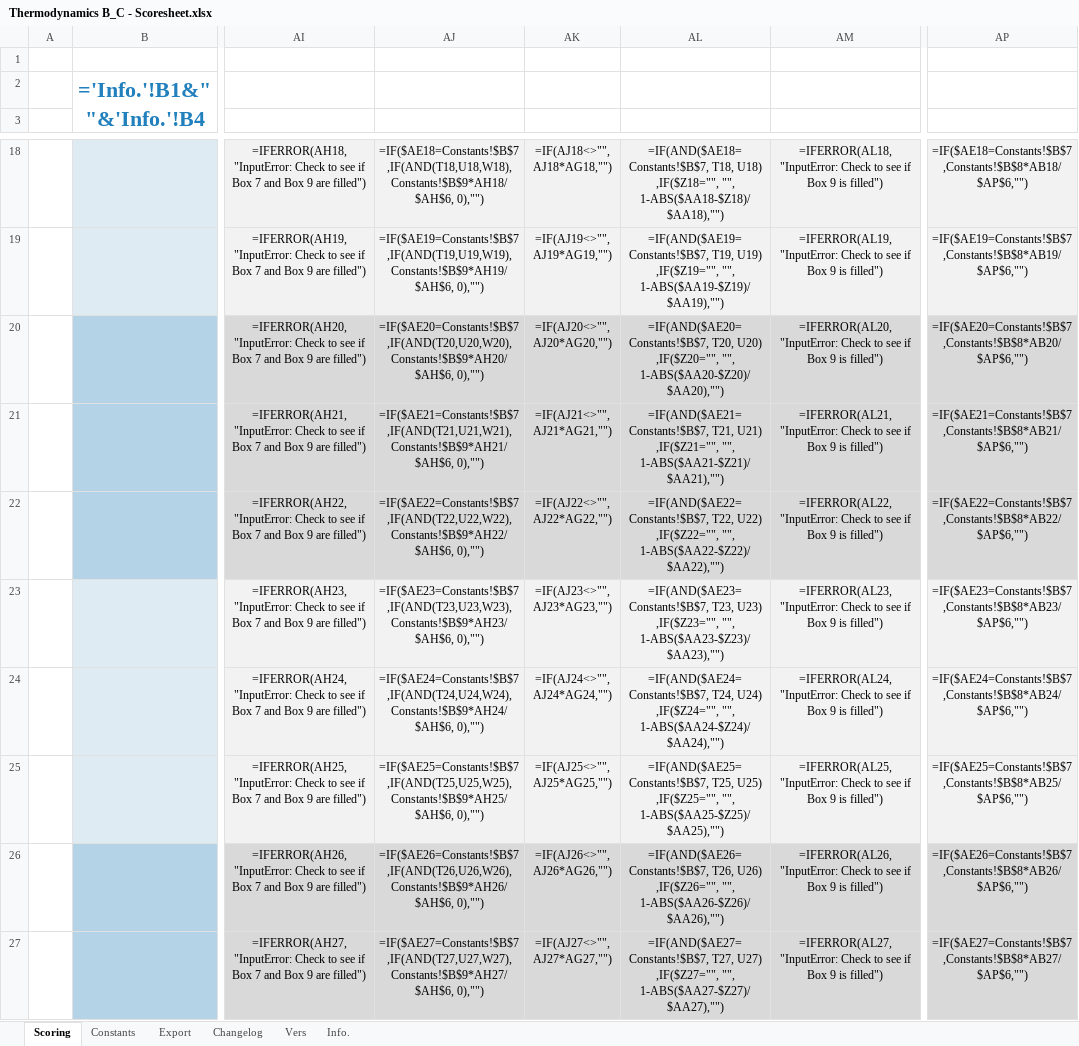
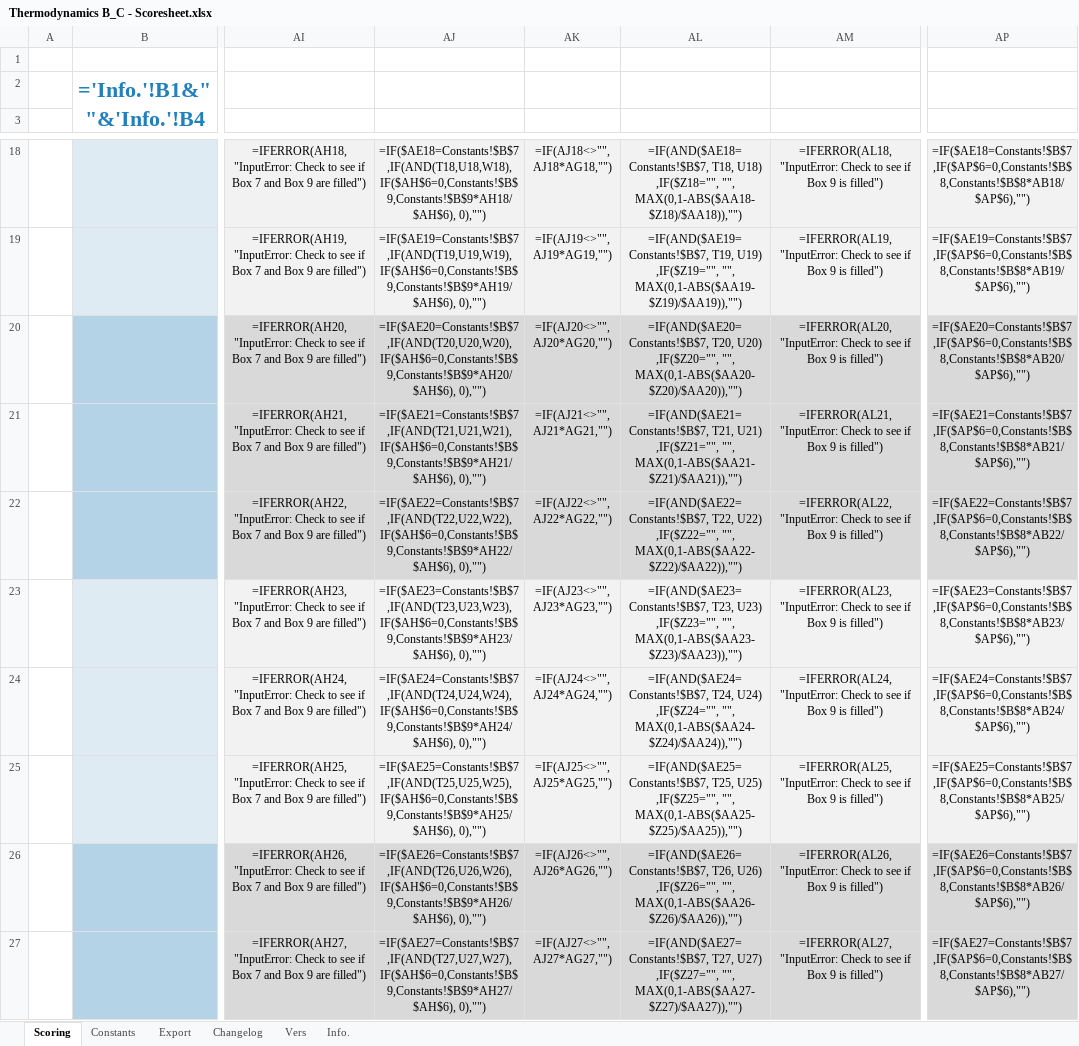
Before and after one commit to Southern-Califonia-Science-Olympiad/scoresheets, an Excel workbook: Thermodynamics/Thermodynamics B_C - Scoresheet.xlsx, sheet Scoring, drawn as a sheet; only a part is shown, gaps mark what is left out; values as stored, in another font and other column widths than the file's, no borders; formulas are shown in place of their values; conditional formats not drawn; the diff covers the shown part only; the diff names each change by its address in the sheet, - before the commit and + after, or states it on an @@ line.

```diff
--- a/Thermodynamics/Thermodynamics B_C - Scoresheet.xlsx (sheet Scoring)
+++ b/Thermodynamics/Thermodynamics B_C - Scoresheet.xlsx (sheet Scoring)
-AJ18: =IF($AE18=Constants!$B$7,IF(AND(T18,U18,W18),Constants!$B$9*AH18/$AH$6, 0),"")
+AJ18: =IF($AE18=Constants!$B$7,IF(AND(T18,U18,W18),IF($AH$6=0,Constants!$B$9,Constants!$B$9*AH18/$AH$6), 0),"")
-AL18: …,IF($Z18="", "", 1-ABS($AA18-$Z18)/$AA18),"")
+AL18: …,IF($Z18="", "", MAX(0,1-ABS($AA18-$Z18)/$AA18)),"")
-AP18: =IF($AE18=Constants!$B$7,Constants!$B$8*AB18/$AP$6,"")
+AP18: =IF($AE18=Constants!$B$7,IF($AP$6=0,Constants!$B$8,Constants!$B$8*AB18/$AP$6),"")
-AJ19: =IF($AE19=Constants!$B$7,IF(AND(T19,U19,W19),Constants!$B$9*AH19/$AH$6, 0),"")
+AJ19: =IF($AE19=Constants!$B$7,IF(AND(T19,U19,W19),IF($AH$6=0,Constants!$B$9,Constants!$B$9*AH19/$AH$6), 0),"")
-AL19: …,IF($Z19="", "", 1-ABS($AA19-$Z19)/$AA19),"")
+AL19: …,IF($Z19="", "", MAX(0,1-ABS($AA19-$Z19)/$AA19)),"")
-AP19: =IF($AE19=Constants!$B$7,Constants!$B$8*AB19/$AP$6,"")
+AP19: =IF($AE19=Constants!$B$7,IF($AP$6=0,Constants!$B$8,Constants!$B$8*AB19/$AP$6),"")
-AJ20: =IF($AE20=Constants!$B$7,IF(AND(T20,U20,W20),Constants!$B$9*AH20/$AH$6, 0),"")
+AJ20: =IF($AE20=Constants!$B$7,IF(AND(T20,U20,W20),IF($AH$6=0,Constants!$B$9,Constants!$B$9*AH20/$AH$6), 0),"")
-AL20: …,IF($Z20="", "", 1-ABS($AA20-$Z20)/$AA20),"")
+AL20: …,IF($Z20="", "", MAX(0,1-ABS($AA20-$Z20)/$AA20)),"")
-AP20: =IF($AE20=Constants!$B$7,Constants!$B$8*AB20/$AP$6,"")
+AP20: =IF($AE20=Constants!$B$7,IF($AP$6=0,Constants!$B$8,Constants!$B$8*AB20/$AP$6),"")
-AJ21: =IF($AE21=Constants!$B$7,IF(AND(T21,U21,W21),Constants!$B$9*AH21/$AH$6, 0),"")
+AJ21: =IF($AE21=Constants!$B$7,IF(AND(T21,U21,W21),IF($AH$6=0,Constants!$B$9,Constants!$B$9*AH21/$AH$6), 0),"")
-AL21: …,IF($Z21="", "", 1-ABS($AA21-$Z21)/$AA21),"")
+AL21: …,IF($Z21="", "", MAX(0,1-ABS($AA21-$Z21)/$AA21)),"")
-AP21: =IF($AE21=Constants!$B$7,Constants!$B$8*AB21/$AP$6,"")
+AP21: =IF($AE21=Constants!$B$7,IF($AP$6=0,Constants!$B$8,Constants!$B$8*AB21/$AP$6),"")
-AJ22: =IF($AE22=Constants!$B$7,IF(AND(T22,U22,W22),Constants!$B$9*AH22/$AH$6, 0),"")
+AJ22: =IF($AE22=Constants!$B$7,IF(AND(T22,U22,W22),IF($AH$6=0,Constants!$B$9,Constants!$B$9*AH22/$AH$6), 0),"")
-AL22: …,IF($Z22="", "", 1-ABS($AA22-$Z22)/$AA22),"")
+AL22: …,IF($Z22="", "", MAX(0,1-ABS($AA22-$Z22)/$AA22)),"")
-AP22: =IF($AE22=Constants!$B$7,Constants!$B$8*AB22/$AP$6,"")
+AP22: =IF($AE22=Constants!$B$7,IF($AP$6=0,Constants!$B$8,Constants!$B$8*AB22/$AP$6),"")
-AJ23: =IF($AE23=Constants!$B$7,IF(AND(T23,U23,W23),Constants!$B$9*AH23/$AH$6, 0),"")
+AJ23: =IF($AE23=Constants!$B$7,IF(AND(T23,U23,W23),IF($AH$6=0,Constants!$B$9,Constants!$B$9*AH23/$AH$6), 0),"")
-AL23: …,IF($Z23="", "", 1-ABS($AA23-$Z23)/$AA23),"")
+AL23: …,IF($Z23="", "", MAX(0,1-ABS($AA23-$Z23)/$AA23)),"")
-AP23: =IF($AE23=Constants!$B$7,Constants!$B$8*AB23/$AP$6,"")
+AP23: =IF($AE23=Constants!$B$7,IF($AP$6=0,Constants!$B$8,Constants!$B$8*AB23/$AP$6),"")
-AJ24: =IF($AE24=Constants!$B$7,IF(AND(T24,U24,W24),Constants!$B$9*AH24/$AH$6, 0),"")
+AJ24: =IF($AE24=Constants!$B$7,IF(AND(T24,U24,W24),IF($AH$6=0,Constants!$B$9,Constants!$B$9*AH24/$AH$6), 0),"")
-AL24: …,IF($Z24="", "", 1-ABS($AA24-$Z24)/$AA24),"")
+AL24: …,IF($Z24="", "", MAX(0,1-ABS($AA24-$Z24)/$AA24)),"")
-AP24: =IF($AE24=Constants!$B$7,Constants!$B$8*AB24/$AP$6,"")
+AP24: =IF($AE24=Constants!$B$7,IF($AP$6=0,Constants!$B$8,Constants!$B$8*AB24/$AP$6),"")
-AJ25: =IF($AE25=Constants!$B$7,IF(AND(T25,U25,W25),Constants!$B$9*AH25/$AH$6, 0),"")
+AJ25: =IF($AE25=Constants!$B$7,IF(AND(T25,U25,W25),IF($AH$6=0,Constants!$B$9,Constants!$B$9*AH25/$AH$6), 0),"")
-AL25: …,IF($Z25="", "", 1-ABS($AA25-$Z25)/$AA25),"")
+AL25: …,IF($Z25="", "", MAX(0,1-ABS($AA25-$Z25)/$AA25)),"")
-AP25: =IF($AE25=Constants!$B$7,Constants!$B$8*AB25/$AP$6,"")
+AP25: =IF($AE25=Constants!$B$7,IF($AP$6=0,Constants!$B$8,Constants!$B$8*AB25/$AP$6),"")
-AJ26: =IF($AE26=Constants!$B$7,IF(AND(T26,U26,W26),Constants!$B$9*AH26/$AH$6, 0),"")
+AJ26: =IF($AE26=Constants!$B$7,IF(AND(T26,U26,W26),IF($AH$6=0,Constants!$B$9,Constants!$B$9*AH26/$AH$6), 0),"")
-AL26: …,IF($Z26="", "", 1-ABS($AA26-$Z26)/$AA26),"")
+AL26: …,IF($Z26="", "", MAX(0,1-ABS($AA26-$Z26)/$AA26)),"")
-AP26: =IF($AE26=Constants!$B$7,Constants!$B$8*AB26/$AP$6,"")
+AP26: =IF($AE26=Constants!$B$7,IF($AP$6=0,Constants!$B$8,Constants!$B$8*AB26/$AP$6),"")
-AJ27: =IF($AE27=Constants!$B$7,IF(AND(T27,U27,W27),Constants!$B$9*AH27/$AH$6, 0),"")
+AJ27: =IF($AE27=Constants!$B$7,IF(AND(T27,U27,W27),IF($AH$6=0,Constants!$B$9,Constants!$B$9*AH27/$AH$6), 0),"")
-AL27: …,IF($Z27="", "", 1-ABS($AA27-$Z27)/$AA27),"")
+AL27: …,IF($Z27="", "", MAX(0,1-ABS($AA27-$Z27)/$AA27)),"")
-AP27: =IF($AE27=Constants!$B$7,Constants!$B$8*AB27/$AP$6,"")
+AP27: =IF($AE27=Constants!$B$7,IF($AP$6=0,Constants!$B$8,Constants!$B$8*AB27/$AP$6),"")
```
Also changed, not shown: 1470 edited cells elsewhere in this sheet.
